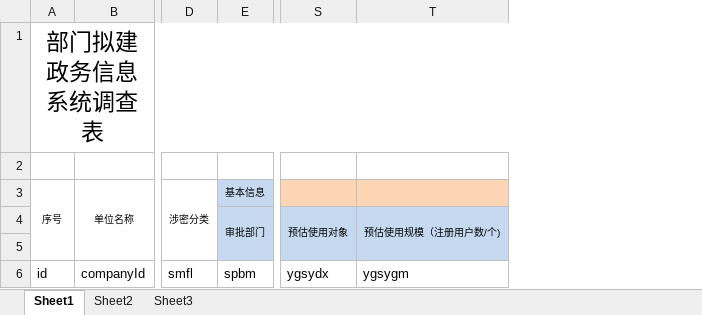
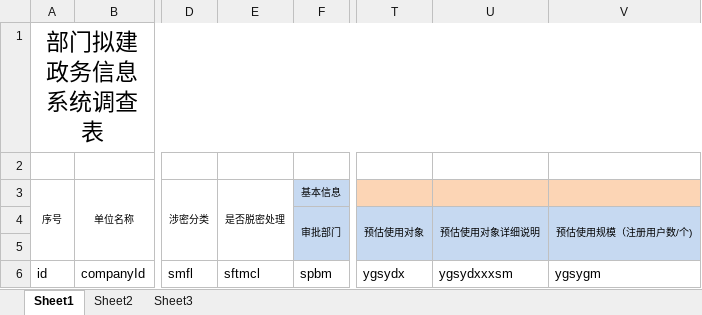
Before and after one commit to JuneShen5/zhdata, an Excel workbook: src/main/webapp/static/excel/excelTemplate/njTemplate.xlsx, sheet Sheet1, drawn as a sheet; only a part is shown, gaps mark what is left out; values as stored, in another font and other column widths than the file's, no borders; the diff names each change by its address in the sheet, - before the commit and + after, or states it on an @@ line.

```diff
--- a/src/main/webapp/static/excel/excelTemplate/njTemplate.xlsx (sheet Sheet1)
+++ b/src/main/webapp/static/excel/excelTemplate/njTemplate.xlsx (sheet Sheet1)
+column E, rows 3-6: 是否脱密处理 |  |  | sftmcl
+column U (预估使用对象详细说明), row 6: ygsydxxxsm
```
Also changed, not shown: src/main/webapp/static/excel/excelTemplate/yjTemplate.xlsx, src/main/webapp/static/excel/excelTemplate/zjTemplate.xlsx.
